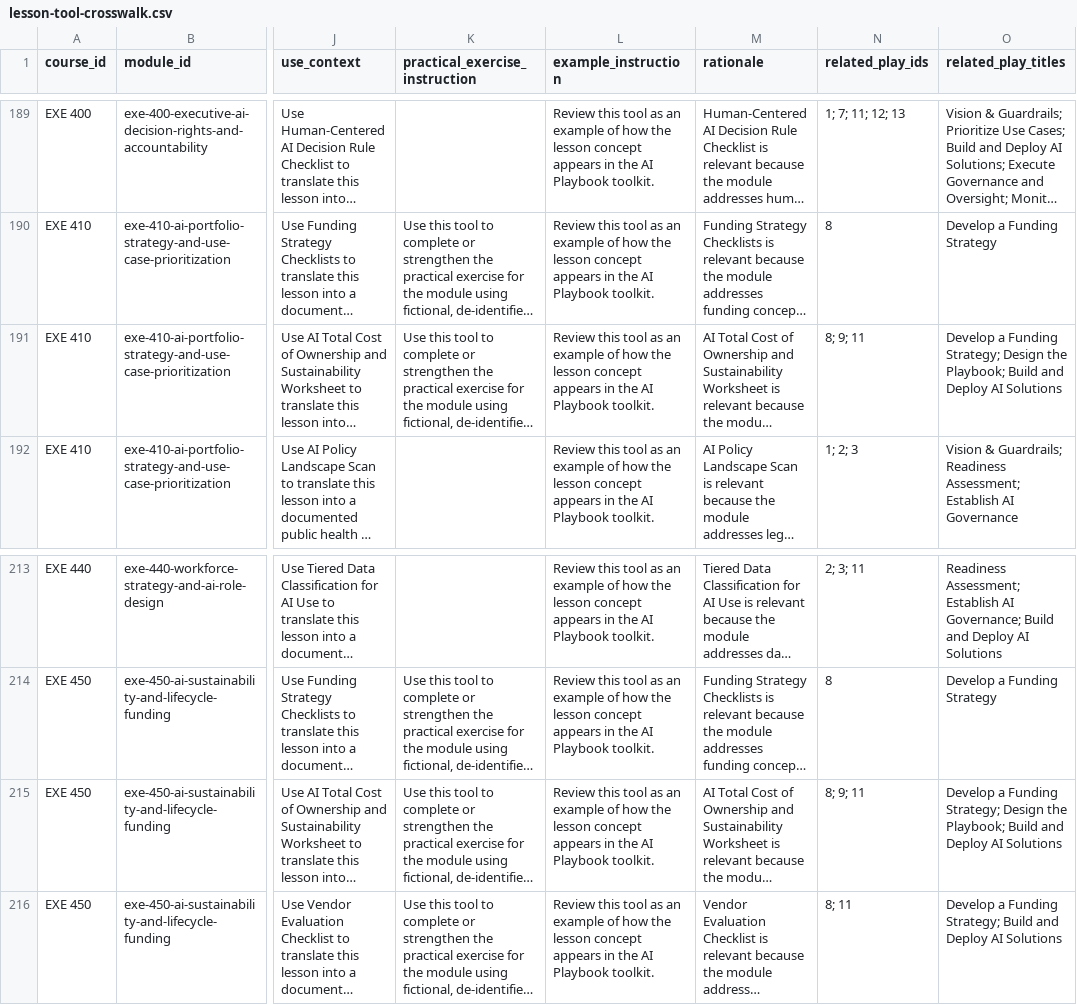
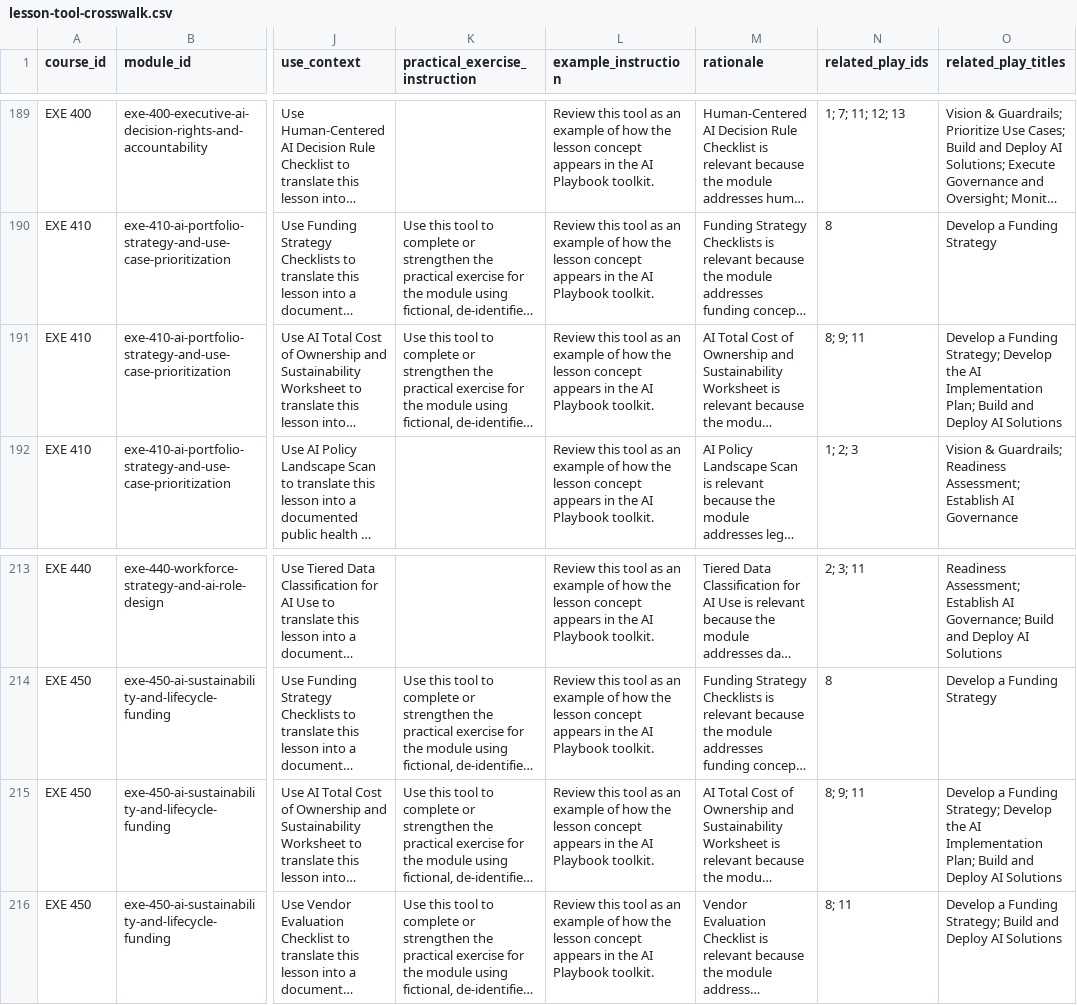
Before and after one commit to soperpa2/AI-Playbook, a CSV file: lesson-tool-crosswalk.csv, drawn as a sheet; only a part is shown, gaps mark what is left out; long unchanged cells end in …; the diff names each change by its address in the sheet, - before the commit and + after, or states it on an @@ line.

Commit message:
Rename Play 9 implementation planning

```diff
--- a/lesson-tool-crosswalk.csv
+++ b/lesson-tool-crosswalk.csv
-O191 (related_play_titles): …Funding Strategy; Design the Playbook; Build and…
+O191 (related_play_titles): …Funding Strategy; Develop the AI Implementation Plan; Build and…
-O215 (related_play_titles): …Funding Strategy; Design the Playbook; Build and…
+O215 (related_play_titles): …Funding Strategy; Develop the AI Implementation Plan; Build and…
```
Also changed, not shown: 5 other files.
